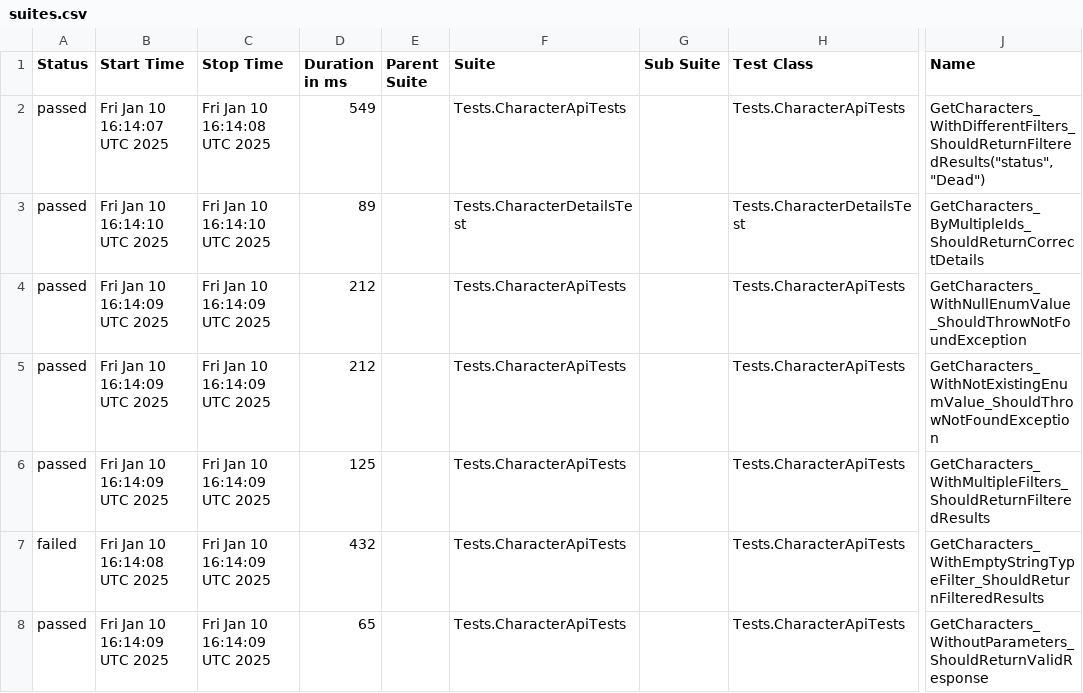
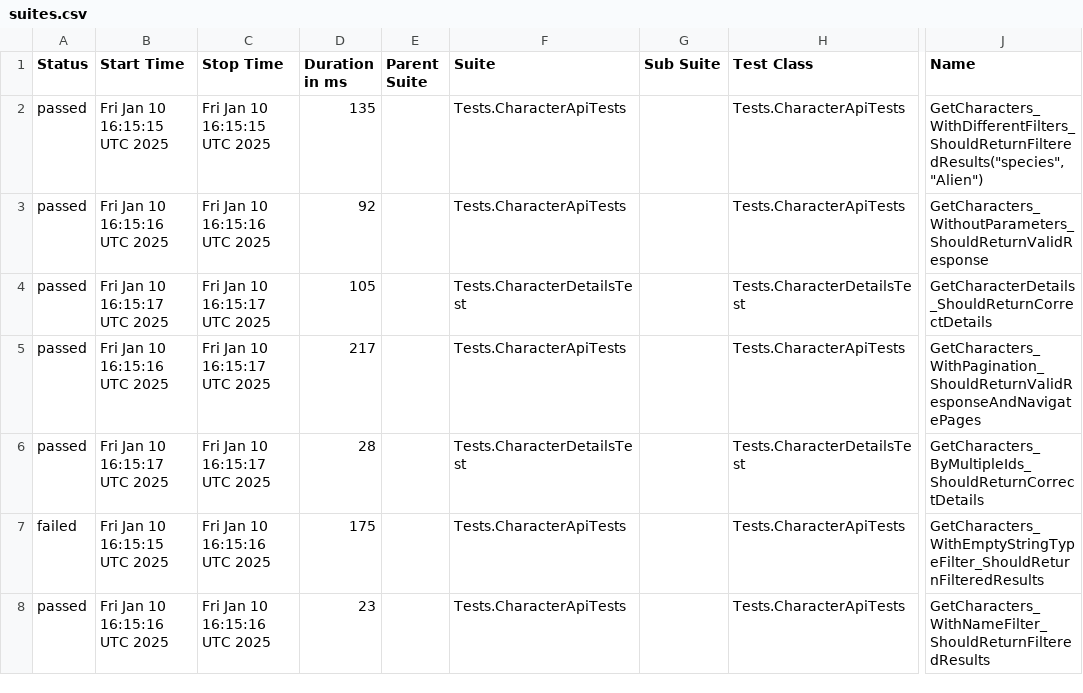
Before and after one commit to Evgeshast/RickAndMorty, a CSV file: data/suites.csv, drawn as a sheet; only a part is shown, gaps mark what is left out; the diff covers the shown part only; the diff names each change by its address in the sheet, - before the commit and + after, or states it on an @@ line.

```diff
--- a/data/suites.csv
+++ b/data/suites.csv
-B2 (Start Time): Fri Jan 10 16:14:07 UTC 2025
+B2 (Start Time): Fri Jan 10 16:15:15 UTC 2025
-C2 (Stop Time): Fri Jan 10 16:14:08 UTC 2025
+C2 (Stop Time): Fri Jan 10 16:15:15 UTC 2025
-D2 (Duration in ms): 549
+D2 (Duration in ms): 135
-J2 (Name): GetCharacters_WithDifferentFilters_ShouldReturnFilteredResults("status","Dead")
+J2 (Name): GetCharacters_WithDifferentFilters_ShouldReturnFilteredResults("species","Alien")
-B3 (Start Time): Fri Jan 10 16:14:10 UTC 2025
+B3 (Start Time): Fri Jan 10 16:15:16 UTC 2025
-C3 (Stop Time): Fri Jan 10 16:14:10 UTC 2025
+C3 (Stop Time): Fri Jan 10 16:15:16 UTC 2025
-D3 (Duration in ms): 89
+D3 (Duration in ms): 92
-F3 (Suite): Tests.CharacterDetailsTest
+F3 (Suite): Tests.CharacterApiTests
-H3 (Test Class): Tests.CharacterDetailsTest
+H3 (Test Class): Tests.CharacterApiTests
-J3 (Name): GetCharacters_ByMultipleIds_ShouldReturnCorrectDetails
+J3 (Name): GetCharacters_WithoutParameters_ShouldReturnValidResponse
-B4 (Start Time): Fri Jan 10 16:14:09 UTC 2025
+B4 (Start Time): Fri Jan 10 16:15:17 UTC 2025
-C4:C6 (Stop Time): Fri Jan 10 16:14:09 UTC 2025
+C4:C6 (Stop Time): Fri Jan 10 16:15:17 UTC 2025
-D4 (Duration in ms): 212
+D4 (Duration in ms): 105
-F4 (Suite): Tests.CharacterApiTests
+F4 (Suite): Tests.CharacterDetailsTest
-H4 (Test Class): Tests.CharacterApiTests
+H4 (Test Class): Tests.CharacterDetailsTest
-J4 (Name): GetCharacters_WithNullEnumValue_ShouldThrowNotFoundException
+J4 (Name): GetCharacterDetails_ShouldReturnCorrectDetails
-B5 (Start Time): Fri Jan 10 16:14:09 UTC 2025
+B5 (Start Time): Fri Jan 10 16:15:16 UTC 2025
-D5 (Duration in ms): 212
+D5 (Duration in ms): 217
-J5 (Name): GetCharacters_WithNotExistingEnumValue_ShouldThrowNotFoundException
+J5 (Name): GetCharacters_WithPagination_ShouldReturnValidResponseAndNavigatePages
-B6 (Start Time): Fri Jan 10 16:14:09 UTC 2025
+B6 (Start Time): Fri Jan 10 16:15:17 UTC 2025
-D6 (Duration in ms): 125
+D6 (Duration in ms): 28
-F6 (Suite): Tests.CharacterApiTests
+F6 (Suite): Tests.CharacterDetailsTest
-H6 (Test Class): Tests.CharacterApiTests
+H6 (Test Class): Tests.CharacterDetailsTest
-J6 (Name): GetCharacters_WithMultipleFilters_ShouldReturnFilteredResults
+J6 (Name): GetCharacters_ByMultipleIds_ShouldReturnCorrectDetails
-B7 (Start Time): Fri Jan 10 16:14:08 UTC 2025
+B7 (Start Time): Fri Jan 10 16:15:15 UTC 2025
-C7:C8 (Stop Time): Fri Jan 10 16:14:09 UTC 2025
+C7:C8 (Stop Time): Fri Jan 10 16:15:16 UTC 2025
-D7 (Duration in ms): 432
+D7 (Duration in ms): 175
-B8 (Start Time): Fri Jan 10 16:14:09 UTC 2025
+B8 (Start Time): Fri Jan 10 16:15:16 UTC 2025
-D8 (Duration in ms): 65
+D8 (Duration in ms): 23
-J8 (Name): GetCharacters_WithoutParameters_ShouldReturnValidResponse
+J8 (Name): GetCharacters_WithNameFilter_ShouldReturnFilteredResults
```
Also changed, not shown: 29 edited cells elsewhere in this file, 42 other files.
